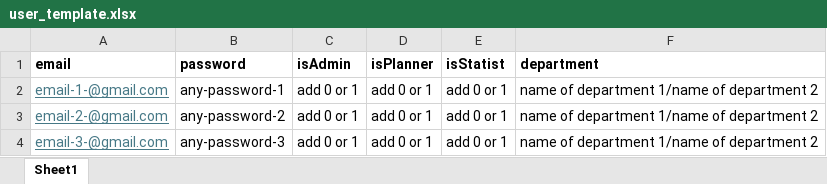
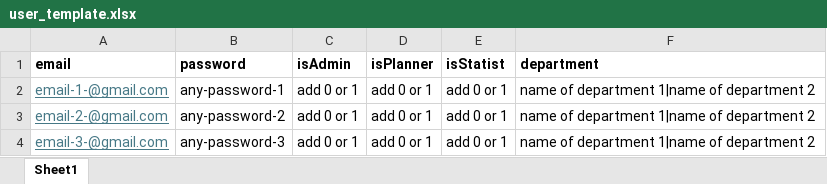
Before and after one commit to makotosoul/idea-case-backend, an Excel workbook: templates/user_template.xlsx, sheet Sheet1, drawn as a sheet; values as stored, in another font and other column widths than the file's, no borders; the diff names each change by its address in the sheet, - before the commit and + after, or states it on an @@ line.

```diff
--- a/templates/user_template.xlsx (sheet Sheet1)
+++ b/templates/user_template.xlsx (sheet Sheet1)
-F2:F4 (department): name of department 1/name of department 2
+F2:F4 (department): name of department 1|name of department 2
```
Also changed, not shown: 1 other file.
